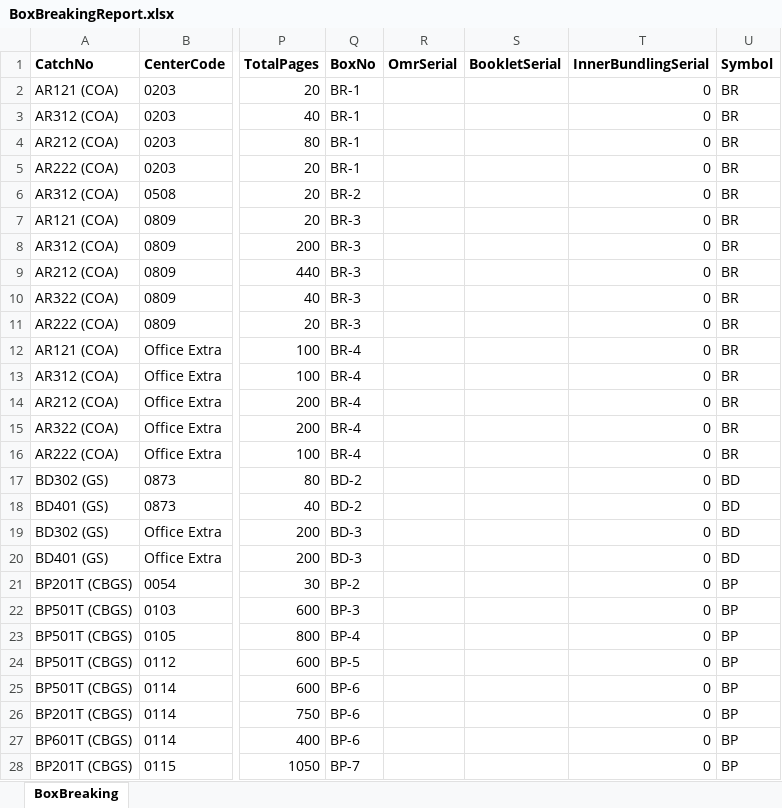
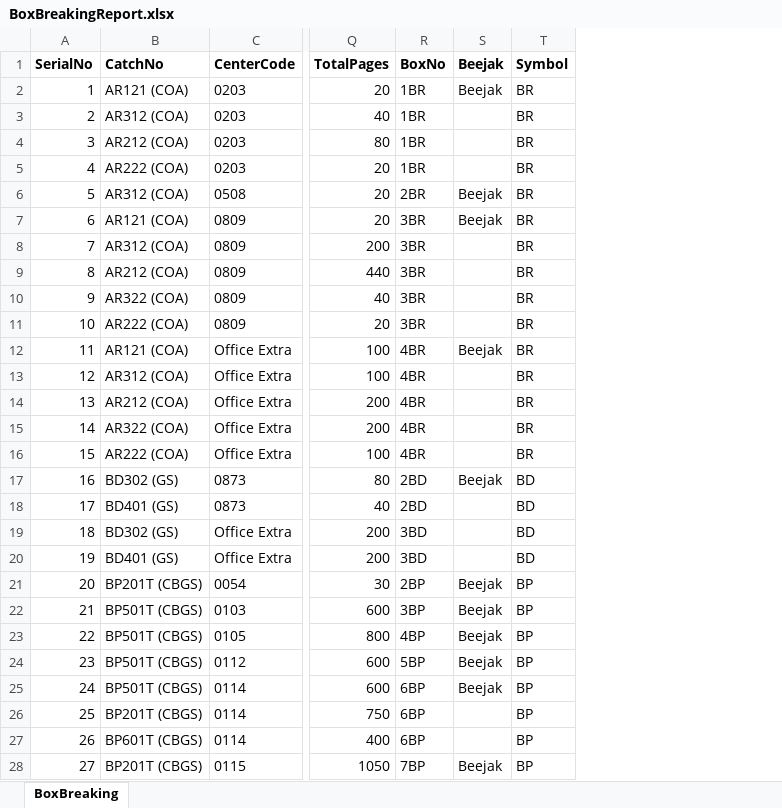
Before and after one commit to madhavitrip/ToolsAPI, an Excel workbook: wwwroot/127/BoxBreakingReport.xlsx, sheet BoxBreaking, drawn as a sheet; only a part is shown, gaps mark what is left out; values as stored, in another font and other column widths than the file's, no borders; removed rows and columns are numbered as before the commit, all else as after; the diff covers the shown part only; the diff names each change by its address in the sheet, - before the commit and + after, or states it on an @@ line.

```diff
--- a/wwwroot/127/BoxBreakingReport.xlsx (sheet BoxBreaking)
+++ b/wwwroot/127/BoxBreakingReport.xlsx (sheet BoxBreaking)
+column A (SerialNo), rows 2-28: 1 | 2 | 3 | 4 | 5 | 6 | 7 | 8 | 9 | 10 | 11 | 12 | 13 | 14 | 15 | 16 | 17 | 18 | 19 | 20 | 21 | 22 | 23 | 24 | 25 | 26 | 27
-column R (OmrSerial), empty
-column S (BookletSerial), empty
-column T (InnerBundlingSerial), rows 2-28: all 0
+column S (Beejak), rows 2-28: Beejak |  |  |  | Beejak | Beejak |  |  |  |  | Beejak |  |  |  |  | Beejak |  |  |  | Beejak | Beejak | Beejak | Beejak | Beejak |  |  | Beejak
-R2:R5 (BoxNo): BR-1
+R2:R5 (BoxNo): 1BR
-R6 (BoxNo): BR-2
+R6 (BoxNo): 2BR
-R7:R11 (BoxNo): BR-3
+R7:R11 (BoxNo): 3BR
-R12:R16 (BoxNo): BR-4
+R12:R16 (BoxNo): 4BR
-R17:R18 (BoxNo): BD-2
+R17:R18 (BoxNo): 2BD
-R19:R20 (BoxNo): BD-3
+R19:R20 (BoxNo): 3BD
-R21 (BoxNo): BP-2
+R21 (BoxNo): 2BP
-R22 (BoxNo): BP-3
+R22 (BoxNo): 3BP
-R23 (BoxNo): BP-4
+R23 (BoxNo): 4BP
-R24 (BoxNo): BP-5
+R24 (BoxNo): 5BP
-R25:R27 (BoxNo): BP-6
+R25:R27 (BoxNo): 6BP
-R28 (BoxNo): BP-7
+R28 (BoxNo): 7BP
```
Also changed, not shown: 1521 edited cells elsewhere in this sheet, 3 other files.
